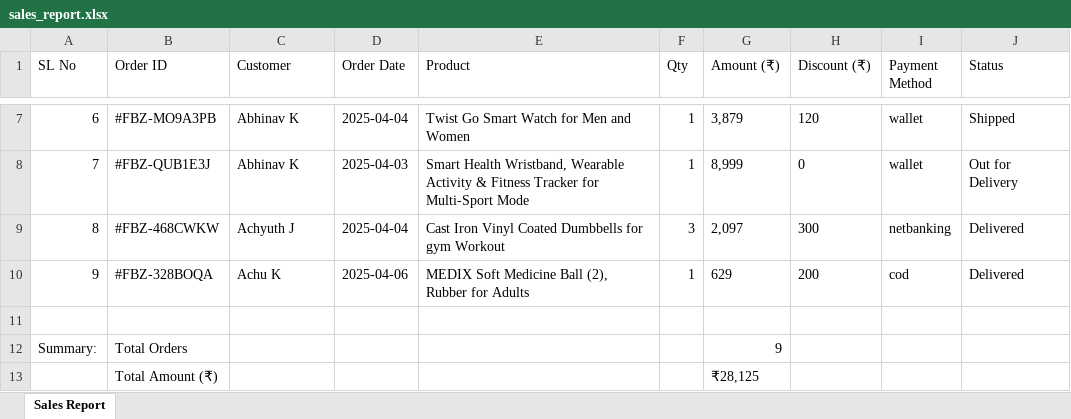
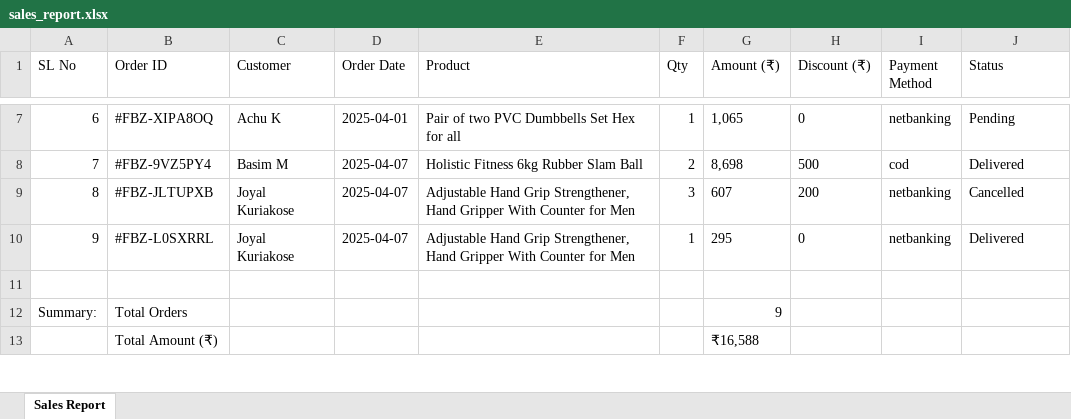
Before and after one commit to joyal-74/FitBazar, an Excel workbook: invoices/sales_report.xlsx, sheet Sales Report, drawn as a sheet; only a part is shown, gaps mark what is left out; values as stored, in another font and other column widths than the file's, no borders; the diff covers the shown part only; the diff names each change by its address in the sheet, - before the commit and + after, or states it on an @@ line.

```diff
--- a/invoices/sales_report.xlsx (sheet Sales Report)
+++ b/invoices/sales_report.xlsx (sheet Sales Report)
-B7 (Order ID): #FBZ-MO9A3PB
+B7 (Order ID): #FBZ-XIPA8OQ
-C7 (Customer): Abhinav K
+C7 (Customer): Achu K
-D7 (Order Date): 2025-04-04
+D7 (Order Date): 2025-04-01
-E7 (Product): Twist Go Smart Watch for Men and Women
+E7 (Product): Pair of two PVC Dumbbells Set Hex for all
-G7 (Amount (₹)): 3,879
+G7 (Amount (₹)): 1,065
-H7 (Discount (₹)): 120
+H7 (Discount (₹)): 0
-I7 (Payment Method): wallet
+I7 (Payment Method): netbanking
-J7 (Status): Shipped
+J7 (Status): Pending
-B8 (Order ID): #FBZ-QUB1E3J
+B8 (Order ID): #FBZ-9VZ5PY4
-C8 (Customer): Abhinav K
+C8 (Customer): Basim M
-D8 (Order Date): 2025-04-03
+D8 (Order Date): 2025-04-07
-E8 (Product): Smart Health Wristband, Wearable Activity & Fitness Tracker for Multi-Sport Mode
+E8 (Product): Holistic Fitness 6kg Rubber Slam Ball
-F8 (Qty): 1
+F8 (Qty): 2
-G8 (Amount (₹)): 8,999
+G8 (Amount (₹)): 8,698
-H8 (Discount (₹)): 0
+H8 (Discount (₹)): 500
-I8 (Payment Method): wallet
+I8 (Payment Method): cod
-J8 (Status): Out for Delivery
+J8 (Status): Delivered
-B9 (Order ID): #FBZ-468CWKW
+B9 (Order ID): #FBZ-JLTUPXB
-C9 (Customer): Achyuth J
+C9 (Customer): Joyal Kuriakose
-D9 (Order Date): 2025-04-04
+D9 (Order Date): 2025-04-07
-E9 (Product): Cast Iron Vinyl Coated Dumbbells for gym Workout
+E9 (Product): Adjustable Hand Grip Strengthener, Hand Gripper With Counter for Men
-G9 (Amount (₹)): 2,097
+G9 (Amount (₹)): 607
-H9 (Discount (₹)): 300
+H9 (Discount (₹)): 200
-J9 (Status): Delivered
+J9 (Status): Cancelled
-B10 (Order ID): #FBZ-328BOQA
+B10 (Order ID): #FBZ-L0SXRRL
-C10 (Customer): Achu K
+C10 (Customer): Joyal Kuriakose
-D10 (Order Date): 2025-04-06
+D10 (Order Date): 2025-04-07
-E10 (Product): MEDIX Soft Medicine Ball (2), Rubber for Adults
+E10 (Product): Adjustable Hand Grip Strengthener, Hand Gripper With Counter for Men
-G10 (Amount (₹)): 629
+G10 (Amount (₹)): 295
-H10 (Discount (₹)): 200
+H10 (Discount (₹)): 0
-I10 (Payment Method): cod
+I10 (Payment Method): netbanking
-G13 (Amount (₹)): ₹28,125
+G13 (Amount (₹)): ₹16,588
```
Also changed, not shown: 37 edited cells elsewhere in this sheet, 21 other files.
